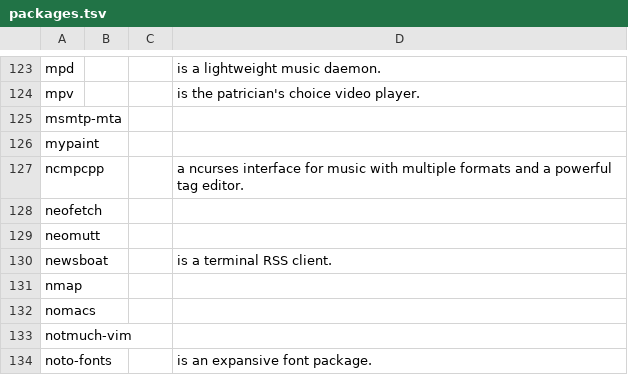
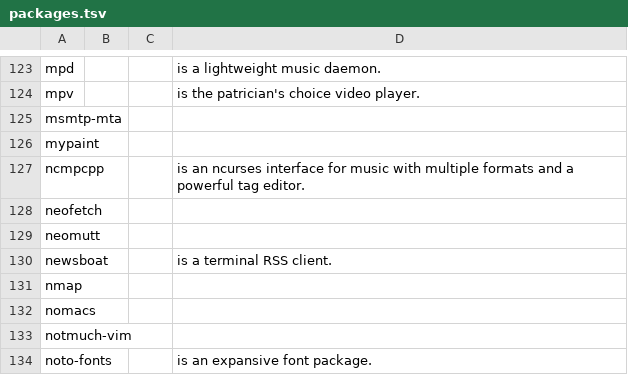
Before and after one commit to 00riddle00/npBuild, a TSV file: packages.tsv, drawn as a sheet; only a part is shown, gaps mark what is left out.

Commit message:
Minor text fix.

```diff
--- a/packages.tsv
+++ b/packages.tsv
@@ -126,3 +126,3 @@ msmtp-mta
 mypaint			
-ncmpcpp			"a ncurses interface for music with multiple formats and a powerful tag editor."
+ncmpcpp			"is an ncurses interface for music with multiple formats and a powerful tag editor."
 neofetch			
```
